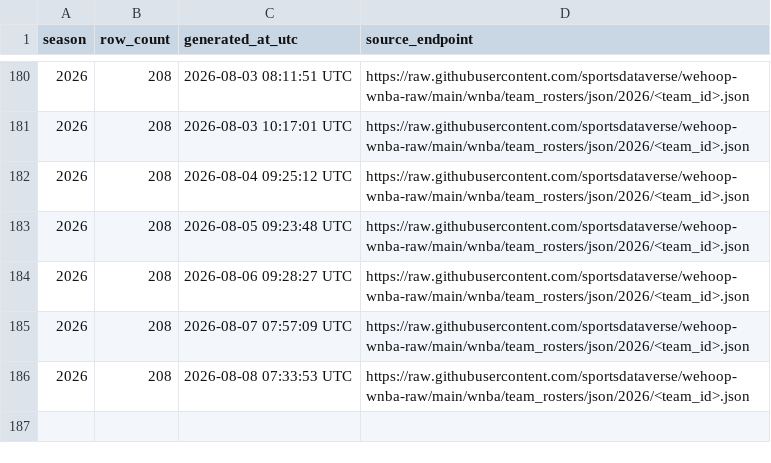
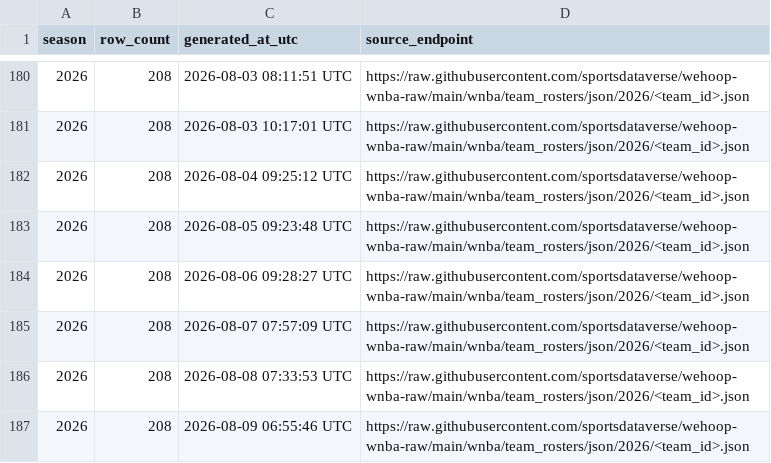
Before and after one commit to sportsdataverse/wehoop-wnba-data, a CSV file: wnba/rosters/wnba_rosters_in_data_repo.csv, drawn as a sheet; only a part is shown, gaps mark what is left out; the diff names each change by its address in the sheet, - before the commit and + after, or states it on an @@ line.

```diff
--- a/wnba/rosters/wnba_rosters_in_data_repo.csv
+++ b/wnba/rosters/wnba_rosters_in_data_repo.csv
+row 187: 2026 | 208 | 2026-08-09 06:55:46 UTC | https://raw.githubusercontent.com/sportsdataverse/wehoop-wnba-raw/main/wnba/team_rosters/json/2026/<team_id>.json
```
Also changed, not shown: 1 other file.
